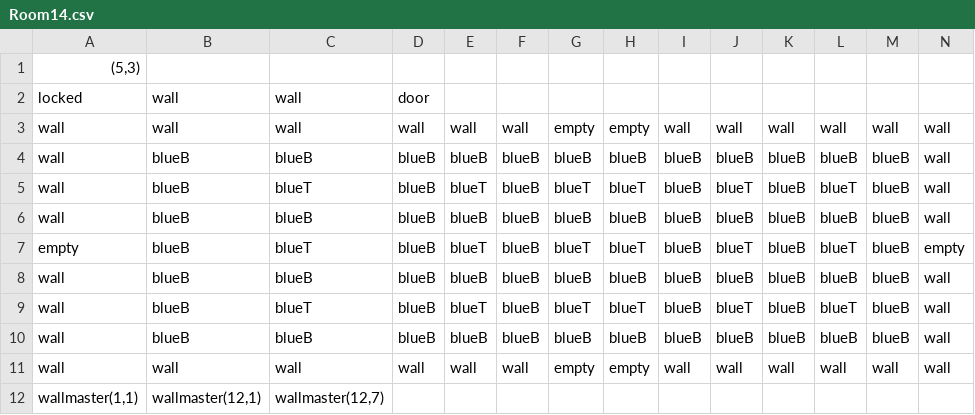
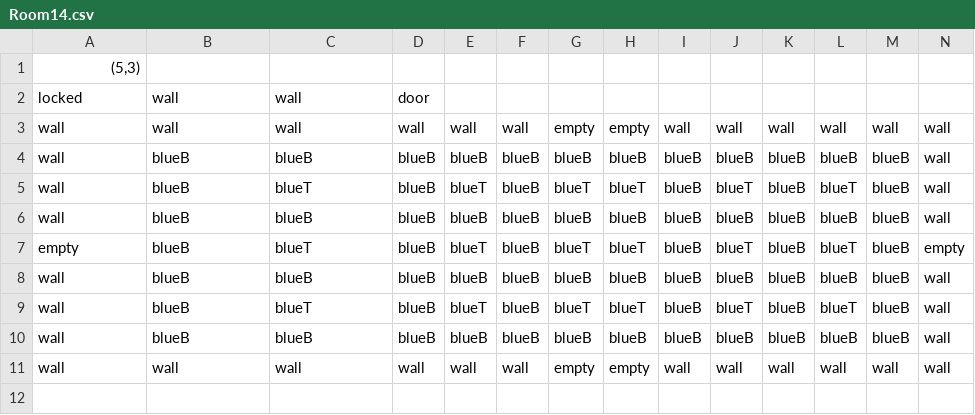
Before and after one commit to taystay/LOZ, a CSV file: LOZ/Content/DugeonRooms/Room14.csv, drawn as a sheet; the diff names each change by its address in the sheet, - before the commit and + after, or states it on an @@ line.

```diff
--- a/LOZ/Content/DugeonRooms/Room14.csv
+++ b/LOZ/Content/DugeonRooms/Room14.csv
-row 12: wallmaster(1,1) | wallmaster(12,1) | wallmaster(12,7)
```
Also changed, not shown: 1 other file.
